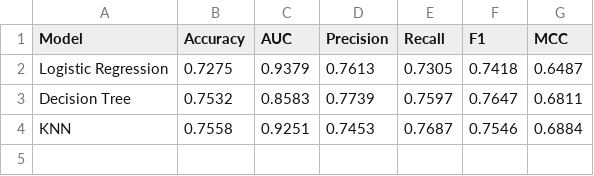
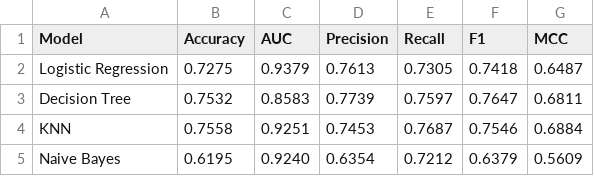
Before and after one commit to shaanshinde/2026AK05458-ml-classification-assignment, a CSV file: model/metrics.csv, drawn as a sheet.

```diff
--- a/model/metrics.csv
+++ b/model/metrics.csv
@@ -4 +4,2 @@ Decision Tree,0.7532,0.8583,0.7739,0.7597,0.7647,0.6811
 KNN,0.7558,0.9251,0.7453,0.7687,0.7546,0.6884
+Naive Bayes,0.6195,0.9240,0.6354,0.7212,0.6379,0.5609
```
Also changed, not shown: model/per_class_f1.csv, 4 other files.
